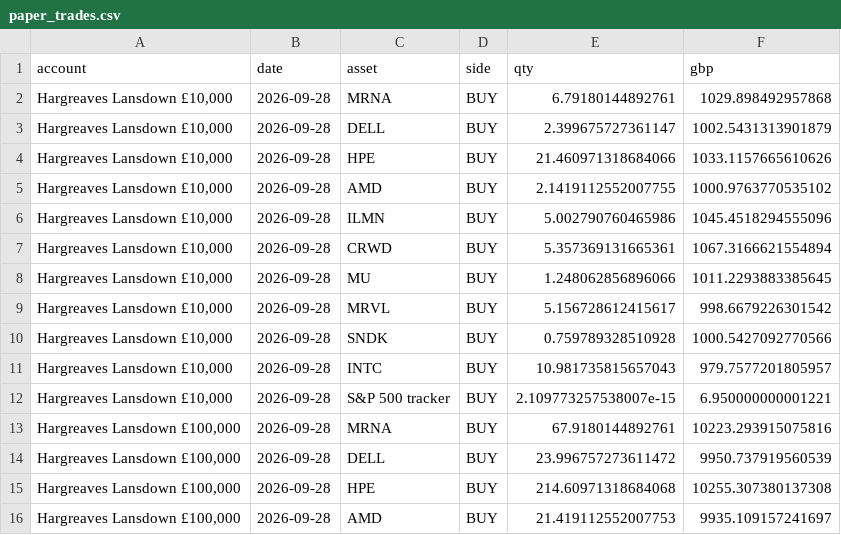
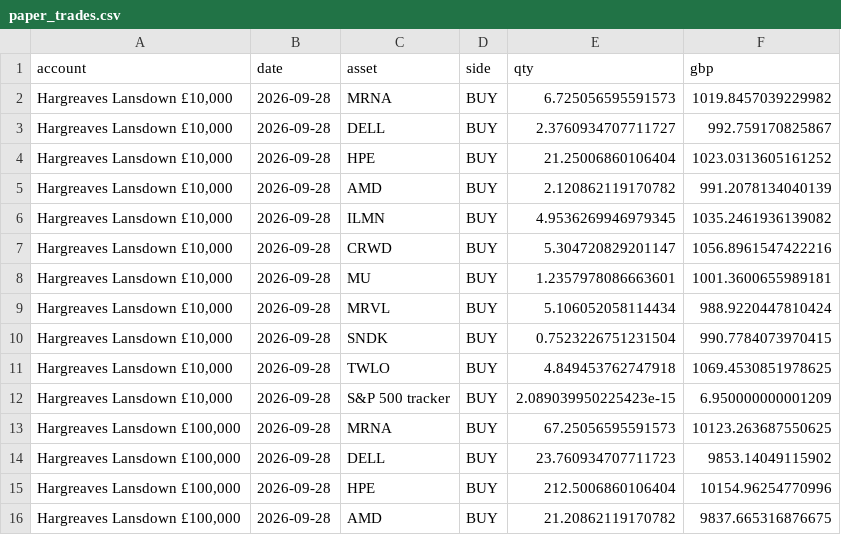
Before and after one commit to Dmax999-ops/Stock-Tracker, a CSV file: data/paper_trades.csv, drawn as a sheet; only a part is shown; the diff covers the shown part only.

```diff
--- a/data/paper_trades.csv
+++ b/data/paper_trades.csv
@@ -1,16 +1,16 @@
 account,date,asset,side,qty,gbp
-"Hargreaves Lansdown £10,000",2026-09-28,MRNA,BUY,6.79180144892761,1029.898492957868
-"Hargreaves Lansdown £10,000",2026-09-28,DELL,BUY,2.399675727361147,1002.5431313901879
-"Hargreaves Lansdown £10,000",2026-09-28,HPE,BUY,21.460971318684066,1033.1157665610626
-"Hargreaves Lansdown £10,000",2026-09-28,AMD,BUY,2.1419112552007755,1000.9763770535102
-"Hargreaves Lansdown £10,000",2026-09-28,ILMN,BUY,5.002790760465986,1045.4518294555096
-"Hargreaves Lansdown £10,000",2026-09-28,CRWD,BUY,5.357369131665361,1067.3166621554894
-"Hargreaves Lansdown £10,000",2026-09-28,MU,BUY,1.248062856896066,1011.2293883385645
-"Hargreaves Lansdown £10,000",2026-09-28,MRVL,BUY,5.156728612415617,998.6679226301542
-"Hargreaves Lansdown £10,000",2026-09-28,SNDK,BUY,0.759789328510928,1000.5427092770566
-"Hargreaves Lansdown £10,000",2026-09-28,INTC,BUY,10.981735815657043,979.7577201805957
-"Hargreaves Lansdown £10,000",2026-09-28,S&P 500 tracker,BUY,2.109773257538007e-15,6.950000000001221
-"Hargreaves Lansdown £100,000",2026-09-28,MRNA,BUY,67.9180144892761,10223.293915075816
-"Hargreaves Lansdown £100,000",2026-09-28,DELL,BUY,23.996757273611472,9950.737919560539
-"Hargreaves Lansdown £100,000",2026-09-28,HPE,BUY,214.60971318684068,10255.307380137308
-"Hargreaves Lansdown £100,000",2026-09-28,AMD,BUY,21.419112552007753,9935.109157241697
+"Hargreaves Lansdown £10,000",2026-09-28,MRNA,BUY,6.725056595591573,1019.8457039229982
+"Hargreaves Lansdown £10,000",2026-09-28,DELL,BUY,2.3760934707711727,992.759170825867
+"Hargreaves Lansdown £10,000",2026-09-28,HPE,BUY,21.25006860106404,1023.0313605161252
+"Hargreaves Lansdown £10,000",2026-09-28,AMD,BUY,2.120862119170782,991.2078134040139
+"Hargreaves Lansdown £10,000",2026-09-28,ILMN,BUY,4.9536269946979345,1035.2461936139082
+"Hargreaves Lansdown £10,000",2026-09-28,CRWD,BUY,5.304720829201147,1056.8961547422216
+"Hargreaves Lansdown £10,000",2026-09-28,MU,BUY,1.2357978086663601,1001.3600655989181
+"Hargreaves Lansdown £10,000",2026-09-28,MRVL,BUY,5.106052058114434,988.9220447810424
+"Hargreaves Lansdown £10,000",2026-09-28,SNDK,BUY,0.7523226751231504,990.7784073970415
+"Hargreaves Lansdown £10,000",2026-09-28,TWLO,BUY,4.849453762747918,1069.4530851978625
+"Hargreaves Lansdown £10,000",2026-09-28,S&P 500 tracker,BUY,2.089039950225423e-15,6.950000000001209
+"Hargreaves Lansdown £100,000",2026-09-28,MRNA,BUY,67.25056595591573,10123.263687550625
+"Hargreaves Lansdown £100,000",2026-09-28,DELL,BUY,23.760934707711723,9853.14049115902
+"Hargreaves Lansdown £100,000",2026-09-28,HPE,BUY,212.5006860106404,10154.96254770996
+"Hargreaves Lansdown £100,000",2026-09-28,AMD,BUY,21.20862119170782,9837.665316876675
```
Also changed, not shown: 107 edited cells elsewhere in this file, data/gbpusd.csv, data/paper_test.csv, 5 other files.
